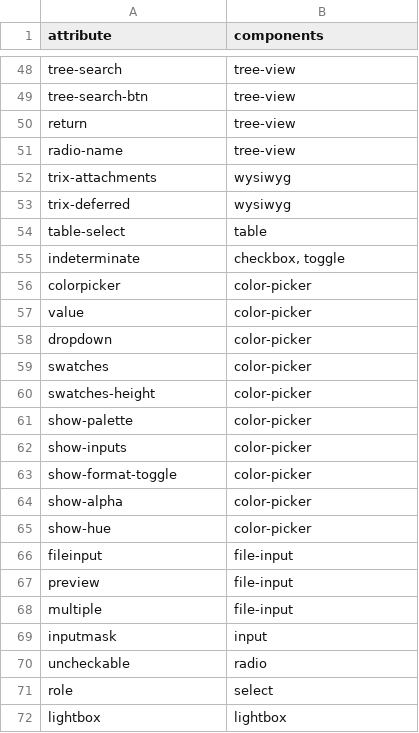
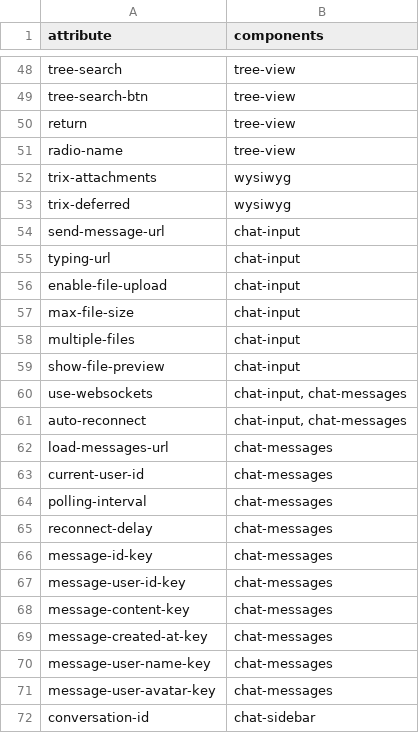
Before and after one commit to art35rennes/laravel-daisy-kit, a CSV file: docs/inventory/data-attributes.csv, drawn as a sheet; only a part is shown, gaps mark what is left out; the shorter side is filled out with more unchanged rows; the diff covers the shown part only.

```diff
--- a/docs/inventory/data-attributes.csv
+++ b/docs/inventory/data-attributes.csv
@@ -53 +53,20 @@ trix-attachments,wysiwyg
 trix-deferred,wysiwyg
+send-message-url,chat-input
+typing-url,chat-input
+enable-file-upload,chat-input
+max-file-size,chat-input
+multiple-files,chat-input
+show-file-preview,chat-input
+use-websockets,"chat-input, chat-messages"
+auto-reconnect,"chat-input, chat-messages"
+load-messages-url,chat-messages
+current-user-id,chat-messages
+polling-interval,chat-messages
+reconnect-delay,chat-messages
+message-id-key,chat-messages
+message-user-id-key,chat-messages
+message-content-key,chat-messages
+message-created-at-key,chat-messages
+message-user-name-key,chat-messages
+message-user-avatar-key,chat-messages
+conversation-id,chat-sidebar
```
Also changed, not shown: 9 added rows, 1 removed row and 2 edited cells elsewhere in this file, docs/inventory/components.csv, 15 other files.
